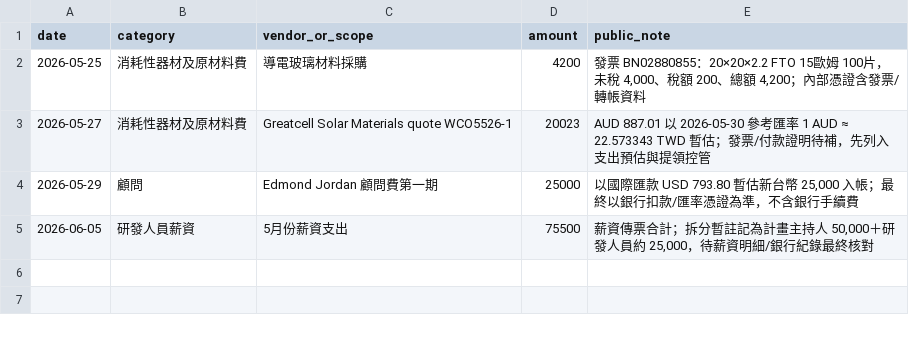
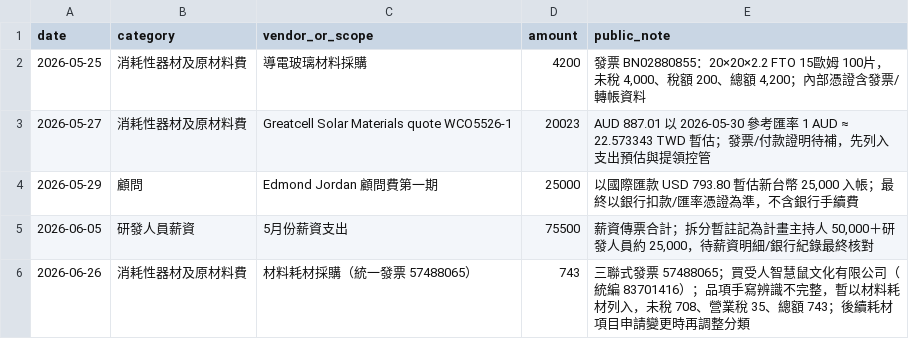
Before and after one commit to weiweiweiopen/sbir-dashboard, a CSV file: data/public/actual-expenses.csv, drawn as a sheet.

```diff
--- a/data/public/actual-expenses.csv
+++ b/data/public/actual-expenses.csv
@@ -5 +5,2 @@ date,category,vendor_or_scope,amount,public_note
 2026-06-05,研發人員薪資,5月份薪資支出,75500,"薪資傳票合計；拆分暫註記為計畫主持人 50,000＋研發人員約 25,000，待薪資明細/銀行紀錄最終核對"
+2026-06-26,消耗性器材及原材料費,材料耗材採購（統一發票 57488065）,743,"三聯式發票 57488065；買受人智慧鼠文化有限公司（統編 83701416）；品項手寫辨識不完整，暫以材料耗材列入，未稅 708、營業稅 35、總額 743；後續耗材項目申請變更時再調整分類"
```
Also changed, not shown: data/public/monthly-plan.csv, data/public/subsidy-withdrawal.csv, 3 other files.
